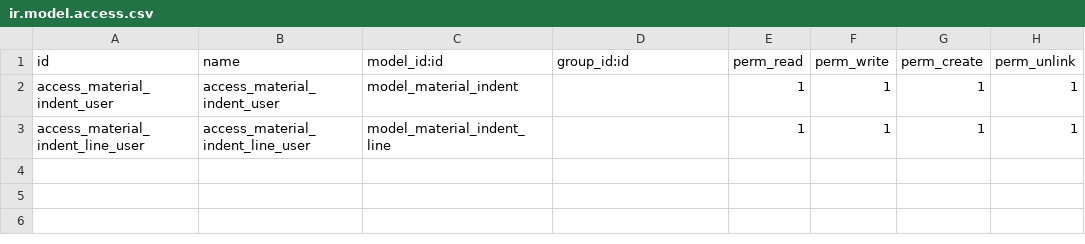
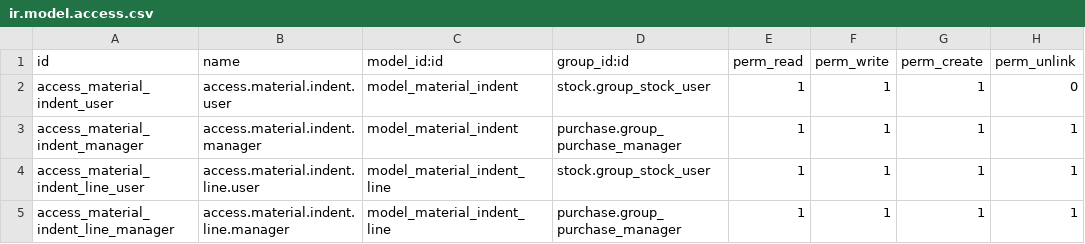
Before and after one commit to ankitvkh/odoo, a CSV file: addons/material_indent/security/ir.model.access.csv, drawn as a sheet.

```diff
--- a/addons/material_indent/security/ir.model.access.csv
+++ b/addons/material_indent/security/ir.model.access.csv
@@ -1,3 +1,5 @@
 id,name,model_id:id,group_id:id,perm_read,perm_write,perm_create,perm_unlink
-access_material_indent_user,access_material_indent_user,model_material_indent,,1,1,1,1
-access_material_indent_line_user,access_material_indent_line_user,model_material_indent_line,,1,1,1,1
+access_material_indent_user,access.material.indent.user,model_material_indent,stock.group_stock_user,1,1,1,0
+access_material_indent_manager,access.material.indent.manager,model_material_indent,purchase.group_purchase_manager,1,1,1,1
+access_material_indent_line_user,access.material.indent.line.user,model_material_indent_line,stock.group_stock_user,1,1,1,1
+access_material_indent_line_manager,access.material.indent.line.manager,model_material_indent_line,purchase.group_purchase_manager,1,1,1,1
```
Also changed, not shown: 4 other files.
